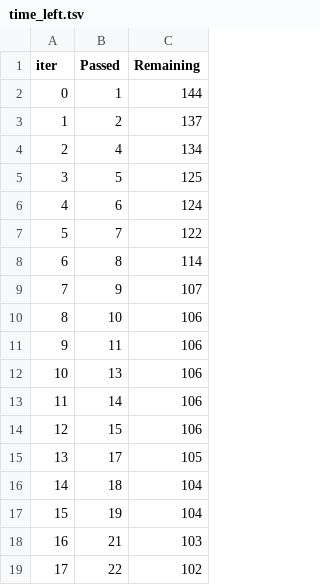
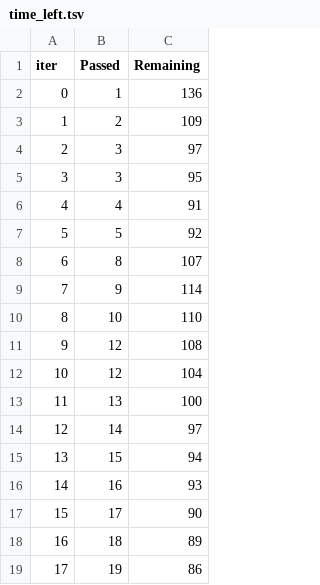
Before and after one commit to udutharaju/mlproject, a TSV file: catboost_info/time_left.tsv, drawn as a sheet; only a part is shown; the diff covers the shown part only.

```diff
--- a/catboost_info/time_left.tsv
+++ b/catboost_info/time_left.tsv
@@ -1,19 +1,19 @@
 iter	Passed	Remaining
-0	1	144
-1	2	137
-2	4	134
-3	5	125
-4	6	124
-5	7	122
-6	8	114
-7	9	107
-8	10	106
-9	11	106
-10	13	106
-11	14	106
-12	15	106
-13	17	105
-14	18	104
-15	19	104
-16	21	103
-17	22	102
+0	1	136
+1	2	109
+2	3	97
+3	3	95
+4	4	91
+5	5	92
+6	8	107
+7	9	114
+8	10	110
+9	12	108
+10	12	104
+11	13	100
+12	14	97
+13	15	94
+14	16	93
+15	17	90
+16	18	89
+17	19	86
```
Also changed, not shown: 143 edited cells elsewhere in this file, 6 other files.
